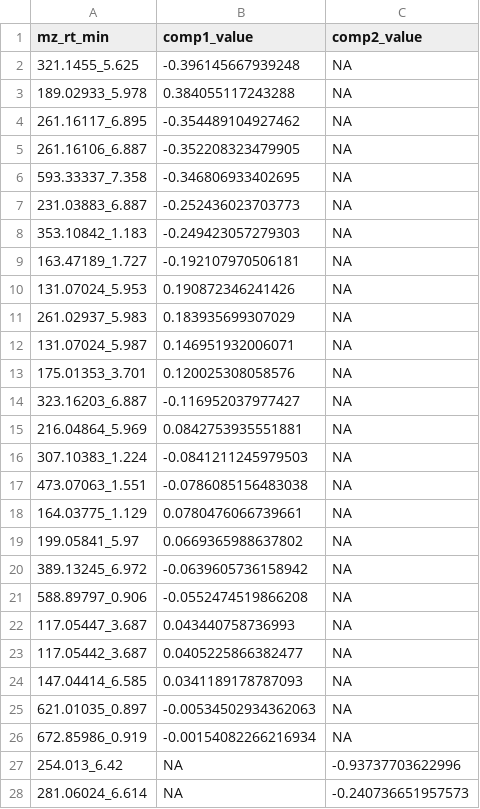
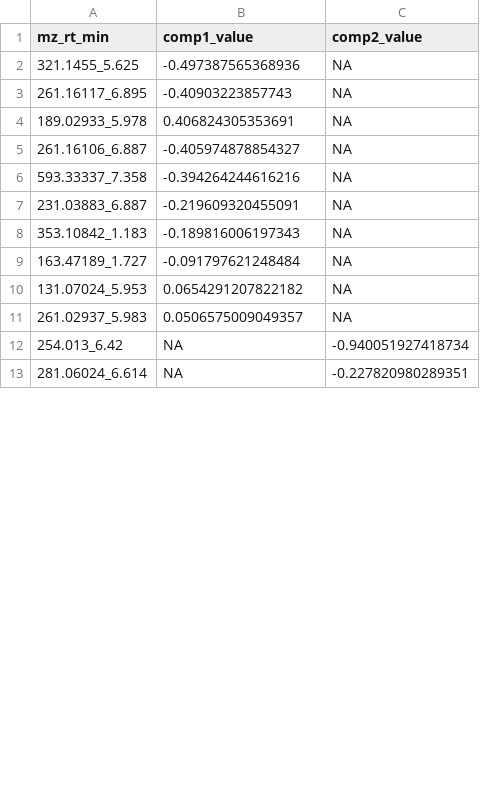
Before and after one commit to amon-cox/metabolomics-pipeline-example, a CSV file: output/tables/04_plsda_select_features_neg.csv, drawn as a sheet; only a part is shown; the diff covers the shown part only.

```diff
--- a/output/tables/04_plsda_select_features_neg.csv
+++ b/output/tables/04_plsda_select_features_neg.csv
@@ -1,28 +1,13 @@
 "mz_rt_min","comp1_value","comp2_value"
-"321.1455_5.625",-0.396145667939248,NA
-"189.02933_5.978",0.384055117243288,NA
-"261.16117_6.895",-0.354489104927462,NA
-"261.16106_6.887",-0.352208323479905,NA
-"593.33337_7.358",-0.346806933402695,NA
-"231.03883_6.887",-0.252436023703773,NA
-"353.10842_1.183",-0.249423057279303,NA
-"163.47189_1.727",-0.192107970506181,NA
-"131.07024_5.953",0.190872346241426,NA
-"261.02937_5.983",0.183935699307029,NA
-"131.07024_5.987",0.146951932006071,NA
-"175.01353_3.701",0.120025308058576,NA
-"323.16203_6.887",-0.116952037977427,NA
-"216.04864_5.969",0.0842753935551881,NA
-"307.10383_1.224",-0.0841211245979503,NA
-"473.07063_1.551",-0.0786085156483038,NA
-"164.03775_1.129",0.0780476066739661,NA
-"199.05841_5.97",0.0669365988637802,NA
-"389.13245_6.972",-0.0639605736158942,NA
-"588.89797_0.906",-0.0552474519866208,NA
-"117.05447_3.687",0.043440758736993,NA
-"117.05442_3.687",0.0405225866382477,NA
-"147.04414_6.585",0.0341189178787093,NA
-"621.01035_0.897",-0.00534502934362063,NA
-"672.85986_0.919",-0.00154082266216934,NA
-"254.013_6.42",NA,-0.93737703622996
-"281.06024_6.614",NA,-0.240736651957573
+"321.1455_5.625",-0.497387565368936,NA
+"261.16117_6.895",-0.40903223857743,NA
+"189.02933_5.978",0.406824305353691,NA
+"261.16106_6.887",-0.405974878854327,NA
+"593.33337_7.358",-0.394264244616216,NA
+"231.03883_6.887",-0.219609320455091,NA
+"353.10842_1.183",-0.189816006197343,NA
+"163.47189_1.727",-0.091797621248484,NA
+"131.07024_5.953",0.0654291207822182,NA
+"261.02937_5.983",0.0506575009049357,NA
+"254.013_6.42",NA,-0.940051927418734
+"281.06024_6.614",NA,-0.227820980289351
```
Also changed, not shown: 2 added rows, 2 removed rows and 6 edited cells elsewhere in this file, data_processed/04_plsda_sparse_loadings_neg.csv, data_processed/04_plsda_sparse_loadings_pos.csv, 22 other files.
